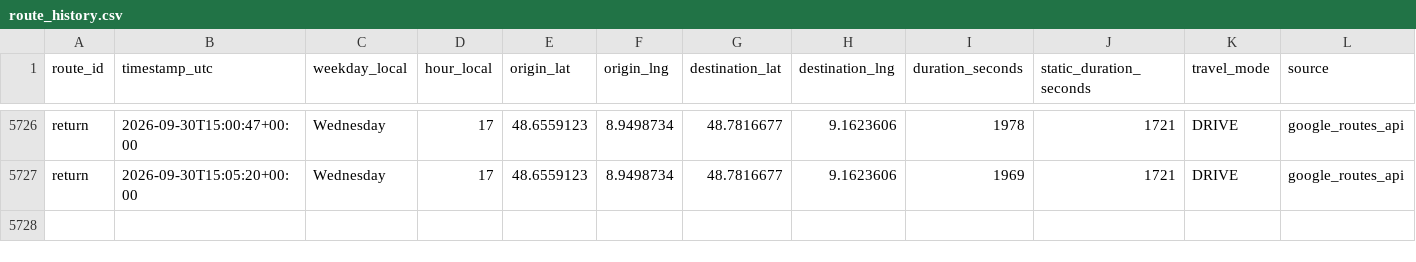
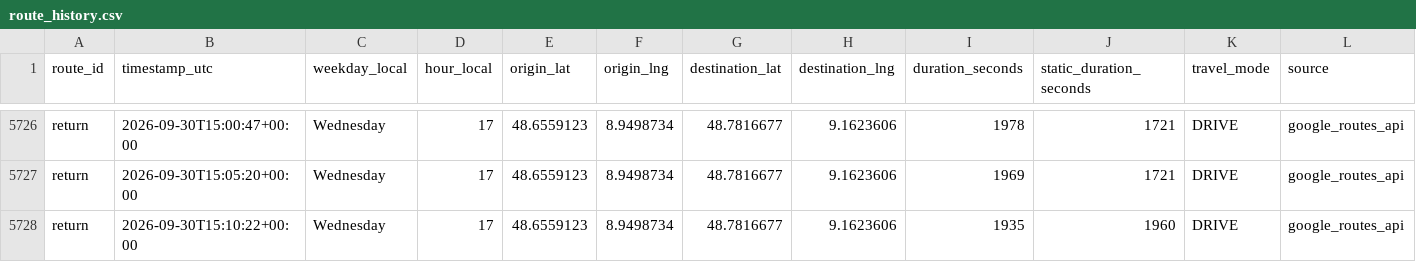
Before and after one commit to ltacke/maps-route-statistics, a CSV file: data/route_history.csv, drawn as a sheet; only a part is shown, gaps mark what is left out.

```diff
--- a/data/route_history.csv
+++ b/data/route_history.csv
@@ -5727 +5727,2 @@ return,2026-09-30T15:00:47+00:00,Wednesday,17,48.6559123,8.9498734,48.7816677,9.
 return,2026-09-30T15:05:20+00:00,Wednesday,17,48.6559123,8.9498734,48.7816677,9.1623606,1969,1721,DRIVE,google_routes_api
+return,2026-09-30T15:10:22+00:00,Wednesday,17,48.6559123,8.9498734,48.7816677,9.1623606,1935,1960,DRIVE,google_routes_api
```
Also changed, not shown: 1 other file.
